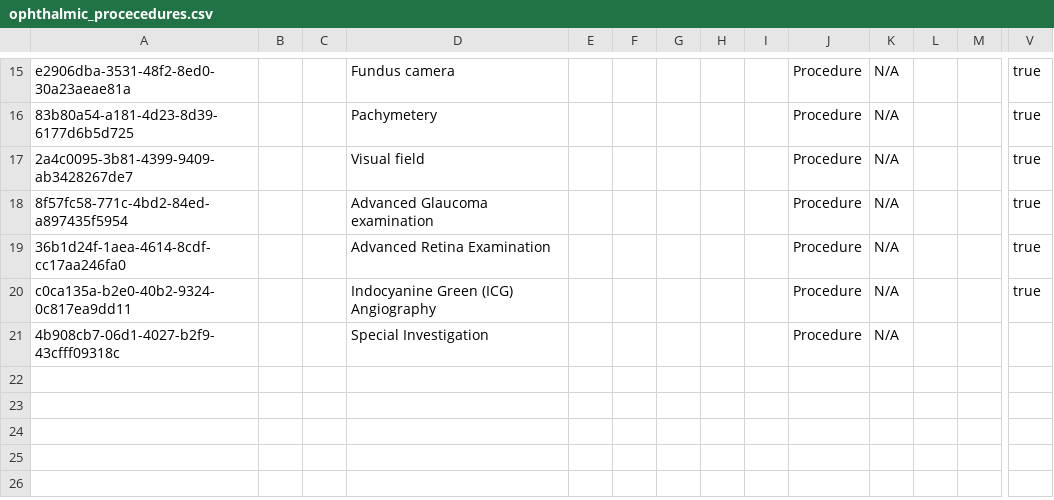
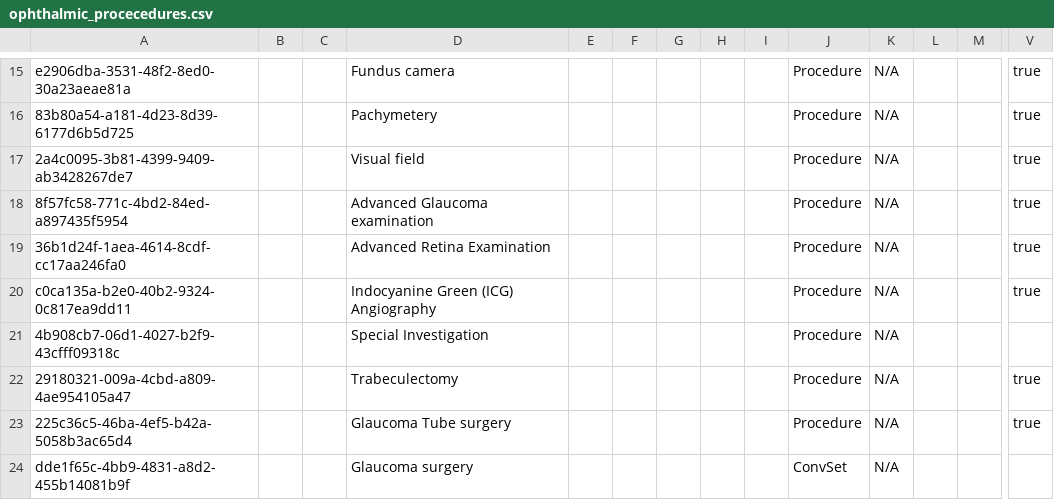
Before and after one commit to PiusKariuki/Bdsec-metadata, a CSV file: configuration/concepts/ophthalmic_procecedures.csv, drawn as a sheet; only a part is shown, gaps mark what is left out; rows hold the shown columns only; the diff names each change by its address in the sheet, - before the commit and + after, or states it on an @@ line.

Commit message:
chore: added the  "Glaucoma surgery" category.

```diff
--- a/configuration/concepts/ophthalmic_procecedures.csv
+++ b/configuration/concepts/ophthalmic_procecedures.csv
+row 22: 29180321-009a-4cbd-a809-4ae954105a47 |  |  | Trabeculectomy |  |  |  |  |  | Procedure | N/A |  |  | true
+row 23: 225c36c5-46ba-4ef5-b42a-5058b3ac65d4 |  |  | Glaucoma Tube surgery |  |  |  |  |  | Procedure | N/A |  |  | true
+row 24: dde1f65c-4bb9-4831-a8d2-455b14081b9f |  |  | Glaucoma surgery |  |  |  |  |  | ConvSet | N/A
```
Also changed, not shown: configuration/concepts/opthlamic_concept_set.csv, configuration/conceptsets/procedure_orders_bdsec_set.csv.
